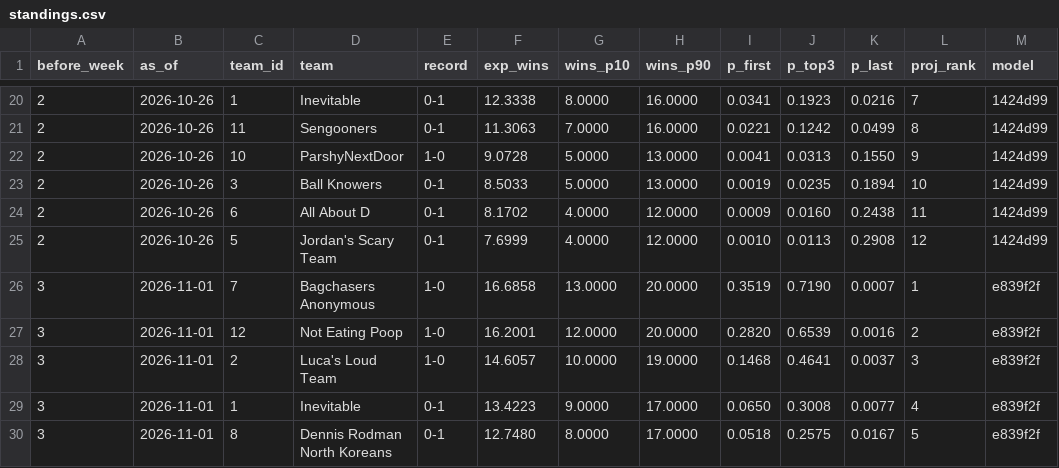
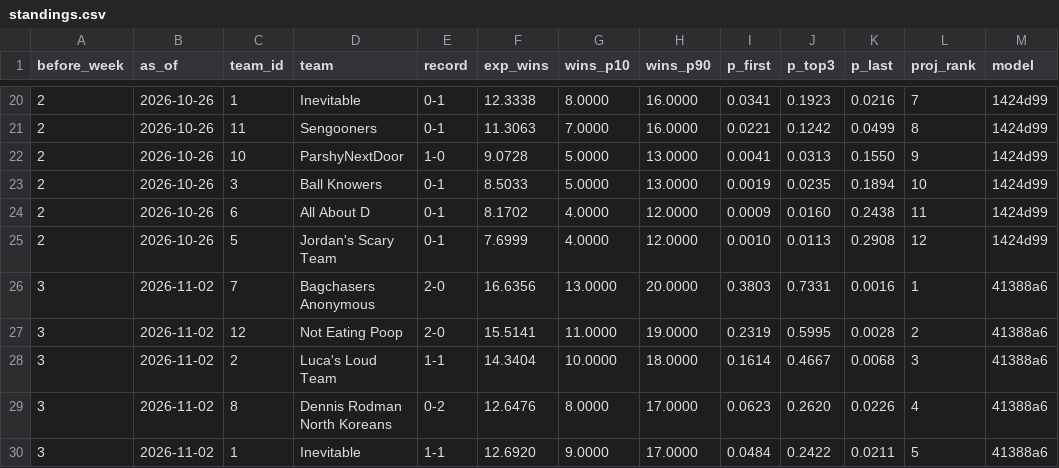
Before and after one commit to Will0Wot/Fantasy_Calculator, a CSV file: tracking/2026-27/standings.csv, drawn as a sheet; only a part is shown, gaps mark what is left out; the diff covers the shown part only.

```diff
--- a/tracking/2026-27/standings.csv
+++ b/tracking/2026-27/standings.csv
@@ -25,6 +25,6 @@ before_week,as_of,team_id,team,record,exp_wins,wins_p10,wins_p90,p_first,p_top3,
 2,2026-10-26,5,Jordan's Scary Team,0-1,7.6999,4.0000,12.0000,0.0010,0.0113,0.2908,12,1424d99
-3,2026-11-01,7,Bagchasers Anonymous,1-0,16.6858,13.0000,20.0000,0.3519,0.7190,0.0007,1,e839f2f
-3,2026-11-01,12,Not Eating Poop,1-0,16.2001,12.0000,20.0000,0.2820,0.6539,0.0016,2,e839f2f
-3,2026-11-01,2,Luca's Loud Team,1-0,14.6057,10.0000,19.0000,0.1468,0.4641,0.0037,3,e839f2f
-3,2026-11-01,1,Inevitable,0-1,13.4223,9.0000,17.0000,0.0650,0.3008,0.0077,4,e839f2f
-3,2026-11-01,8,Dennis Rodman North Koreans,0-1,12.7480,8.0000,17.0000,0.0518,0.2575,0.0167,5,e839f2f
+3,2026-11-02,7,Bagchasers Anonymous,2-0,16.6356,13.0000,20.0000,0.3803,0.7331,0.0016,1,41388a6
+3,2026-11-02,12,Not Eating Poop,2-0,15.5141,11.0000,19.0000,0.2319,0.5995,0.0028,2,41388a6
+3,2026-11-02,2,Luca's Loud Team,1-1,14.3404,10.0000,18.0000,0.1614,0.4667,0.0068,3,41388a6
+3,2026-11-02,8,Dennis Rodman North Koreans,0-2,12.6476,8.0000,17.0000,0.0623,0.2620,0.0226,4,41388a6
+3,2026-11-02,1,Inevitable,1-1,12.6920,9.0000,17.0000,0.0484,0.2422,0.0211,5,41388a6
```
Also changed, not shown: 2 added rows, 2 removed rows and 45 edited cells elsewhere in this file, tracking/2026-27/matchups.csv, tracking/2026-27/players.csv, 4 other files.
